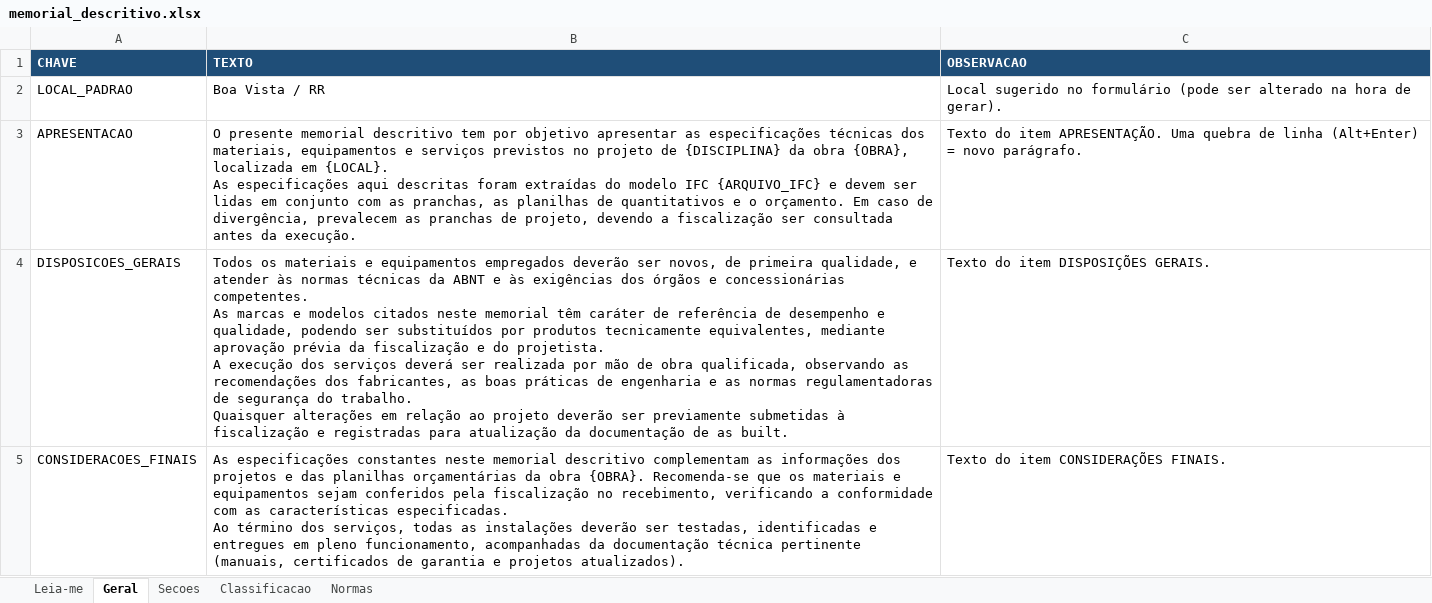
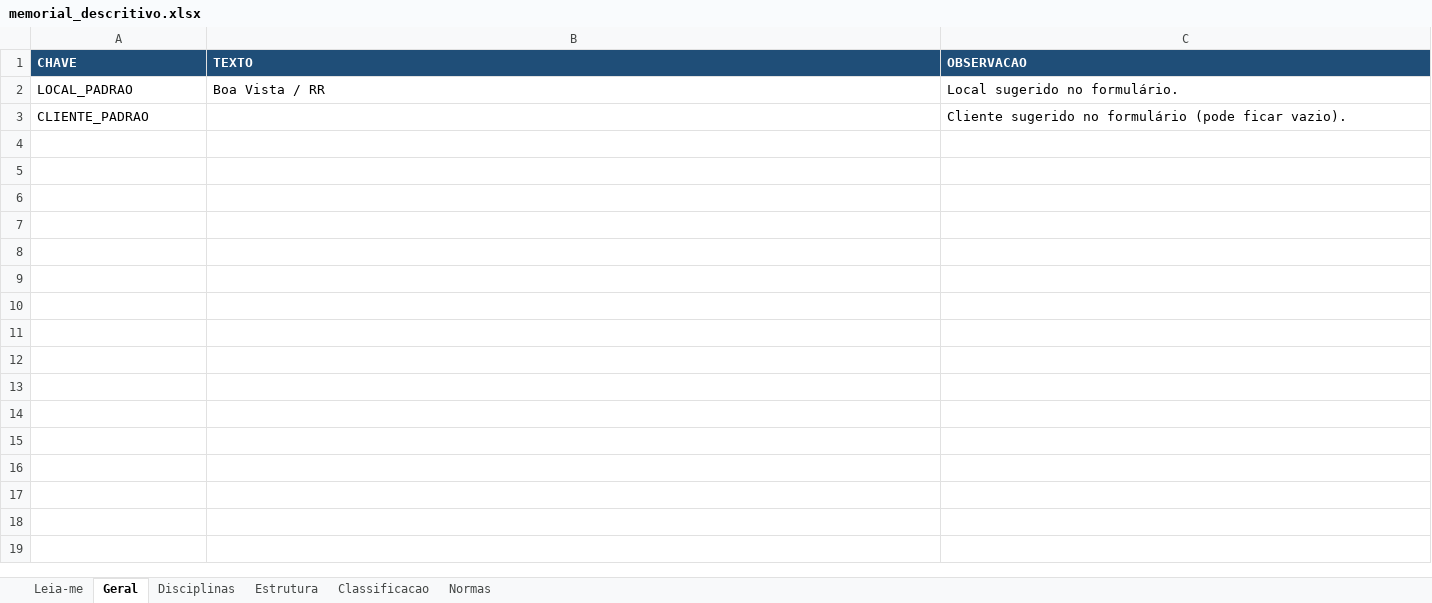
Before and after one commit to rodioegiufao/3Datt, an Excel workbook: 3D/memorial_descritivo.xlsx, sheet Geral, drawn as a sheet; values as stored, in another font and other column widths than the file's, no borders; removed rows and columns are numbered as before the commit, all else as after; ↵ is a line break in a cell; the diff names each change by its address in the sheet, - before the commit and + after, or states it on an @@ line.

```diff
--- a/3D/memorial_descritivo.xlsx (sheet Geral)
+++ b/3D/memorial_descritivo.xlsx (sheet Geral)
-sheet tab: Secoes
+sheet tab: Disciplinas
+sheet tab: Estrutura
-C2 (OBSERVACAO): …sugerido no formulário (pode ser alterado na hora de gerar).
+C2 (OBSERVACAO): …sugerido no formulário.
-row 3: APRESENTACAO | O presente memorial descritivo tem por objetivo apresentar as especificações técnicas dos materiais, equipamentos e serviços previstos no projeto de {DISCIPLINA} da obra {OBRA}, localizada em {LOCAL}. ↵ As especificações aqui descritas foram extraídas do modelo IFC {ARQUIVO_IFC} e devem ser lidas em conjunto com as pranchas, as planilhas de quantitativos e o orçamento. Em caso de divergência, prevalecem as pranchas de projeto, devendo a fiscalização ser consultada antes da execução. | Texto do item APRESENTAÇÃO. Uma quebra de linha (Alt+Enter) = novo parágrafo.
-row 4: DISPOSICOES_GERAIS | Todos os materiais e equipamentos empregados deverão ser novos, de primeira qualidade, e atender às normas técnicas da ABNT e às exigências dos órgãos e concessionárias competentes. ↵ As marcas e modelos citados neste memorial têm caráter de referência de desempenho e qualidade, podendo ser substituídos por produtos tecnicamente equivalentes, mediante aprovação prévia da fiscalização e do projetista. ↵ A execução dos serviços deverá ser realizada por mão de obra qualificada, observando as recomendações dos fabricantes, as boas práticas de engenharia e as normas regulamentadoras de segurança do trabalho. ↵ Quaisquer alterações em relação ao projeto deverão ser previamente submetidas à fiscalização e registradas para atualização da documentação de as built. | Texto do item DISPOSIÇÕES GERAIS.
-row 5: CONSIDERACOES_FINAIS | As especificações constantes neste memorial descritivo complementam as informações dos projetos e das planilhas orçamentárias da obra {OBRA}. Recomenda-se que os materiais e equipamentos sejam conferidos pela fiscalização no recebimento, verificando a conformidade com as características especificadas. ↵ Ao término dos serviços, todas as instalações deverão ser testadas, identificadas e entregues em pleno funcionamento, acompanhadas da documentação técnica pertinente (manuais, certificados de garantia e projetos atualizados). | Texto do item CONSIDERAÇÕES FINAIS.
+row 3: CLIENTE_PADRAO |  | Cliente sugerido no formulário (pode ficar vazio).
```
Also changed, not shown: sheet Classificacao, sheet Disciplinas, sheet Normas, sheet Leia-me, 5 other files.
